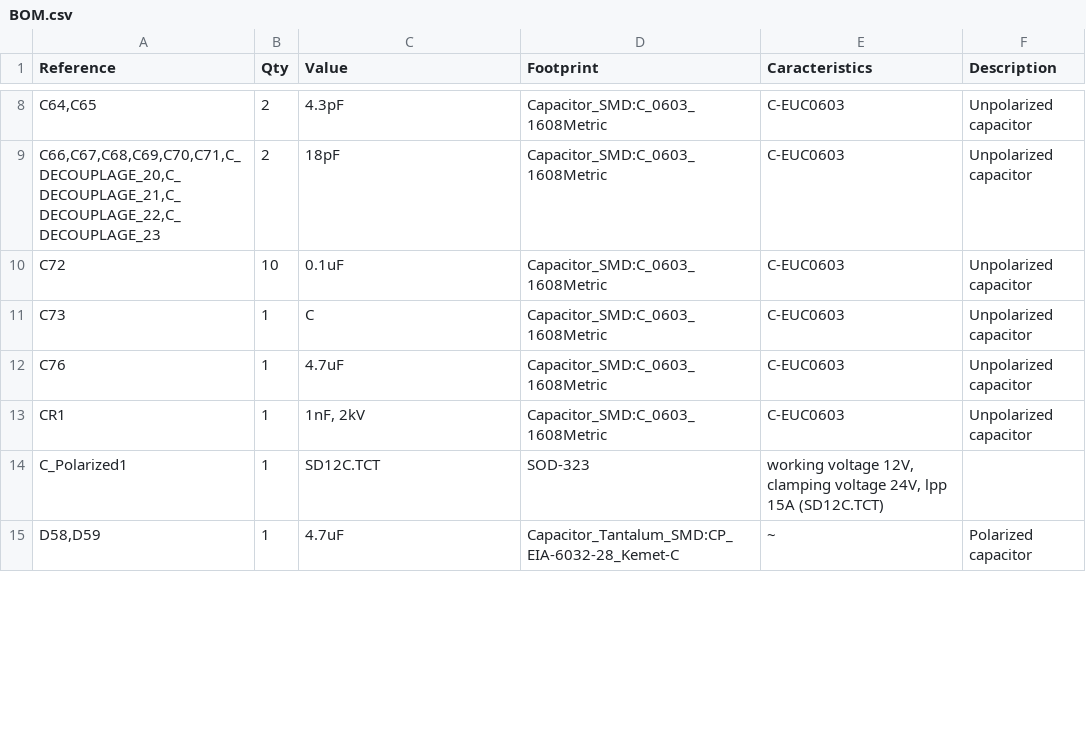
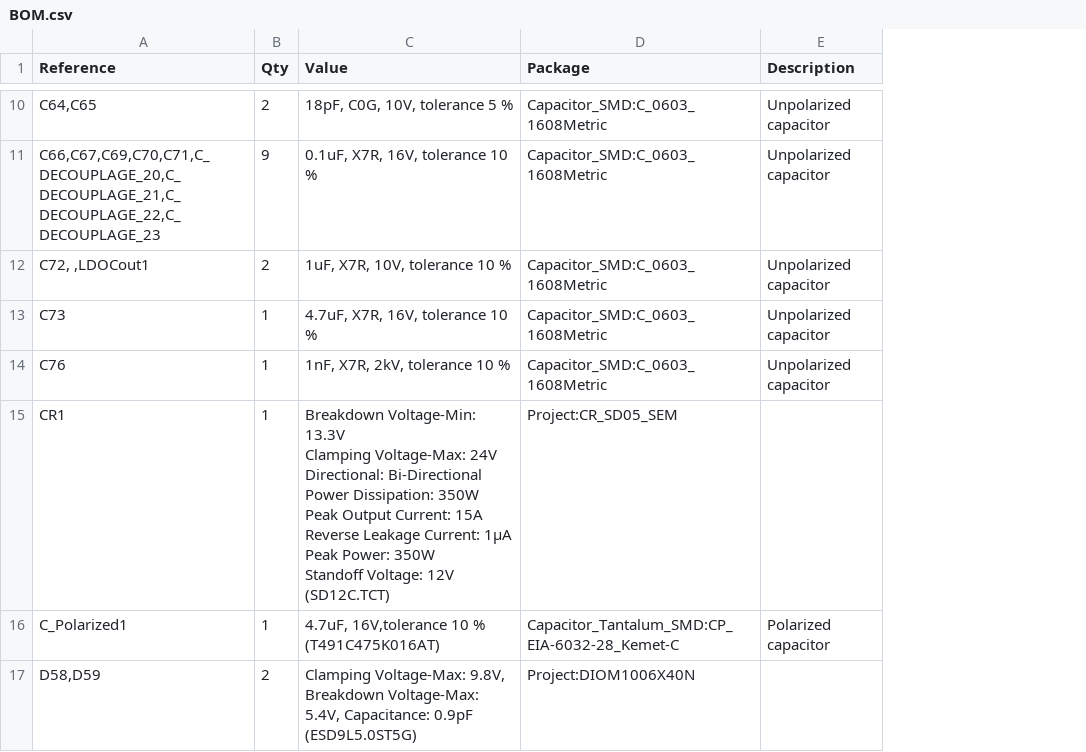
Before and after one commit to Benoit519/kicadProjetct, a CSV file: kicadProjects/0511/0511/BOM.csv, drawn as a sheet; only a part is shown, gaps mark what is left out; removed rows and columns are numbered as before the commit, all else as after; ↵ is a line break in a cell; the diff covers the shown part only; the diff names each change by its address in the sheet, - before the commit and + after, or states it on an @@ line.

```diff
--- a/kicadProjects/0511/0511/BOM.csv
+++ b/kicadProjects/0511/0511/BOM.csv
-column E (Caracteristics), rows 8-9: C-EUC0603 | C-EUC0603; rows 11-15: C-EUC0603 | C-EUC0603 | C-EUC0603 | working voltage 12V, clamping voltage 24V, lpp 15A (SD12C.TCT) | ~
-D1: Footprint
+D1: Package
-C10 (Value): 4.3pF
+C10 (Value): 18pF, C0G, 10V, tolerance 5 %
+row 11: C66,C67,C69,C70,C71,C_DECOUPLAGE_20,C_DECOUPLAGE_21,C_DECOUPLAGE_22,C_DECOUPLAGE_23 | 9 | 0.1uF, X7R, 16V, tolerance 10 % | Capacitor_SMD:C_0603_1608Metric | Unpolarized capacitor
-A12 (Reference): C66,C67,C68,C69,C70,C71,C_DECOUPLAGE_20,C_DECOUPLAGE_21,C_DECOUPLAGE_22,C_DECOUPLAGE_23
+A12 (Reference): C72, ,LDOCout1
-C12 (Value): 18pF
+C12 (Value): 1uF, X7R, 10V, tolerance 10 %
-row 10: C72 | 10 | 0.1uF | Capacitor_SMD:C_0603_1608Metric | C-EUC0603 | Unpolarized capacitor
-C13 (Value): C
+C13 (Value): 4.7uF, X7R, 16V, tolerance 10 %
-C14 (Value): 4.7uF
+C14 (Value): 1nF, X7R, 2kV, tolerance 10 %
-C15 (Value): 1nF, 2kV
+C15 (Value): Breakdown Voltage-Min: 13.3V ↵ Clamping Voltage-Max: 24V ↵ Directional: Bi-Directional ↵ Power Dissipation: 350W ↵ Peak Output Current: 15A ↵ Reverse Leakage Current: 1µA ↵ Peak Power: 350W ↵ Standoff Voltage: 12V (SD12C.TCT)
-D15 (Package): Capacitor_SMD:C_0603_1608Metric
+D15 (Package): Project:CR_SD05_SEM
-E15 (Description): Unpolarized capacitor
+E15 (Description): (empty)
-C16 (Value): SD12C.TCT
+C16 (Value): 4.7uF, 16V,tolerance 10 % (T491C475K016AT)
-D16 (Package): SOD-323
+D16 (Package): Capacitor_Tantalum_SMD:CP_EIA-6032-28_Kemet-C
-E16 (Description): (empty)
+E16 (Description): Polarized capacitor
-B17 (Qty): 1
+B17 (Qty): 2
-C17 (Value): 4.7uF
+C17 (Value): Clamping Voltage-Max: 9.8V, Breakdown Voltage-Max: 5.4V, Capacitance: 0.9pF (ESD9L5.0ST5G)
-D17 (Package): Capacitor_Tantalum_SMD:CP_EIA-6032-28_Kemet-C
+D17 (Package): Project:DIOM1006X40N
-E17 (Description): Polarized capacitor
+E17 (Description): (empty)
```
Also changed, not shown: 3 added rows, 7 removed rows and 50 edited cells elsewhere in this file, 9 other files.
